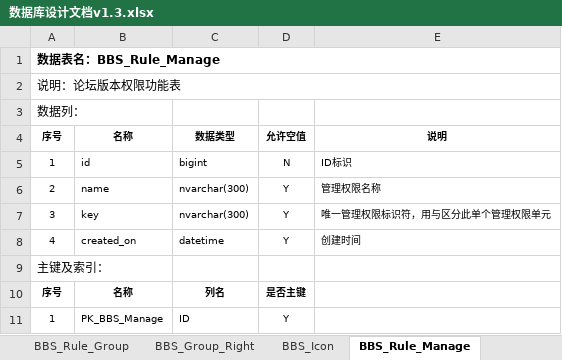
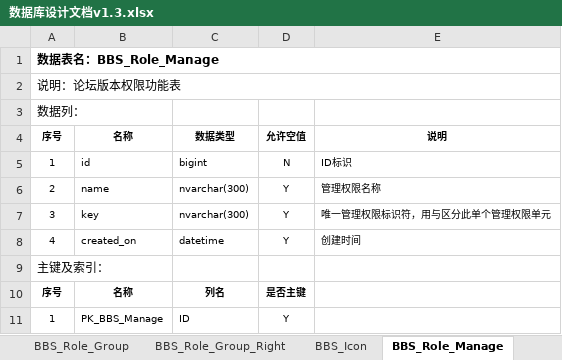
Before and after one commit to hannuus/Doc, an Excel workbook: 数据库设计文档v1.3.xlsx, sheet BBS_Role_Manage, drawn as a sheet; values as stored, in another font and other column widths than the file's, no borders; the diff names each change by its address in the sheet, - before the commit and + after, or states it on an @@ line.

Commit message:
update rule to role.

```diff
--- a/数据库设计文档v1.3.xlsx (sheet BBS_Role_Manage)
+++ b/数据库设计文档v1.3.xlsx (sheet BBS_Role_Manage)
-sheet tab: BBS_Rule_Group
+sheet tab: BBS_Role_Group
-sheet tab: BBS_Group_Right
+sheet tab: BBS_Role_Group_Right
-sheet tab: BBS_Rule_Manage
+sheet tab: BBS_Role_Manage
-A1: 数据表名：BBS_Rule_Manage
+A1: 数据表名：BBS_Role_Manage
```
Also changed, not shown: sheet 表目录, sheet BBS_Role_Group_Right, sheet BBS_Role_Group.
